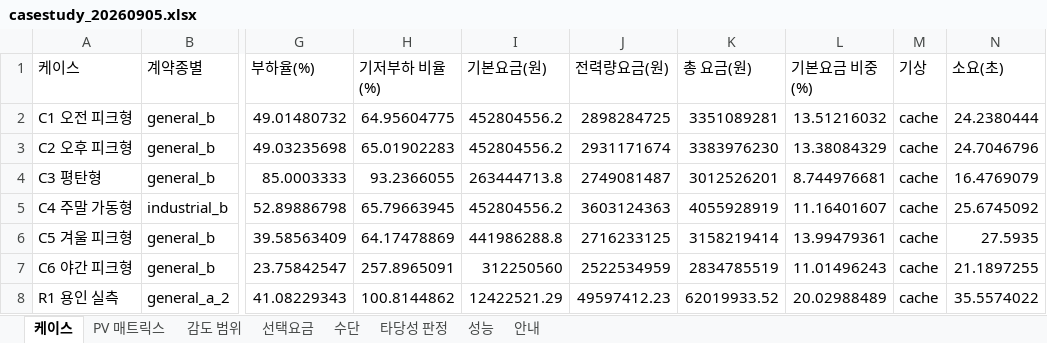
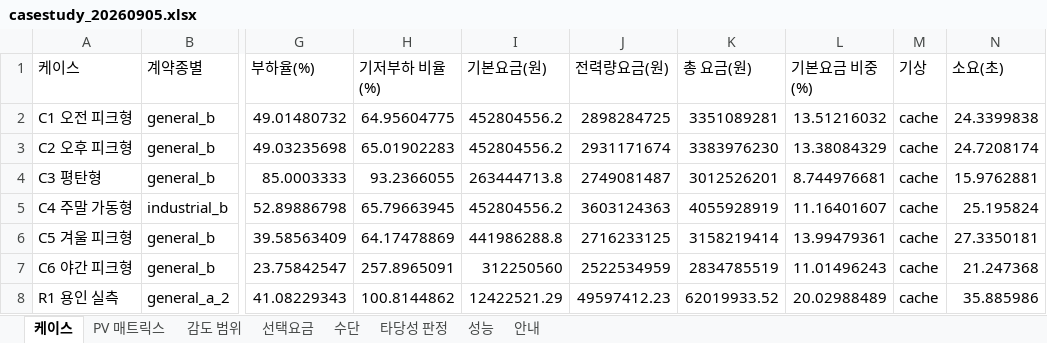
Before and after one commit to bakjeucar-boop/kwise, an Excel workbook: output/casestudy_20260905.xlsx, sheet 케이스, drawn as a sheet; only a part is shown, gaps mark what is left out; values as stored, in another font and other column widths than the file's, no borders; the diff names each change by its address in the sheet, - before the commit and + after, or states it on an @@ line.

```diff
--- a/output/casestudy_20260905.xlsx (sheet 케이스)
+++ b/output/casestudy_20260905.xlsx (sheet 케이스)
-N2 (소요(초)): 24.2380444
+N2 (소요(초)): 24.3399838
-N3 (소요(초)): 24.7046796
+N3 (소요(초)): 24.7208174
-N4 (소요(초)): 16.4769079
+N4 (소요(초)): 15.9762881
-N5 (소요(초)): 25.6745092
+N5 (소요(초)): 25.195824
-N6 (소요(초)): 27.5935
+N6 (소요(초)): 27.3350181
-N7 (소요(초)): 21.1897255
+N7 (소요(초)): 21.247368
-N8 (소요(초)): 35.5574022
+N8 (소요(초)): 35.885986
```
Also changed, not shown: sheet 성능.
